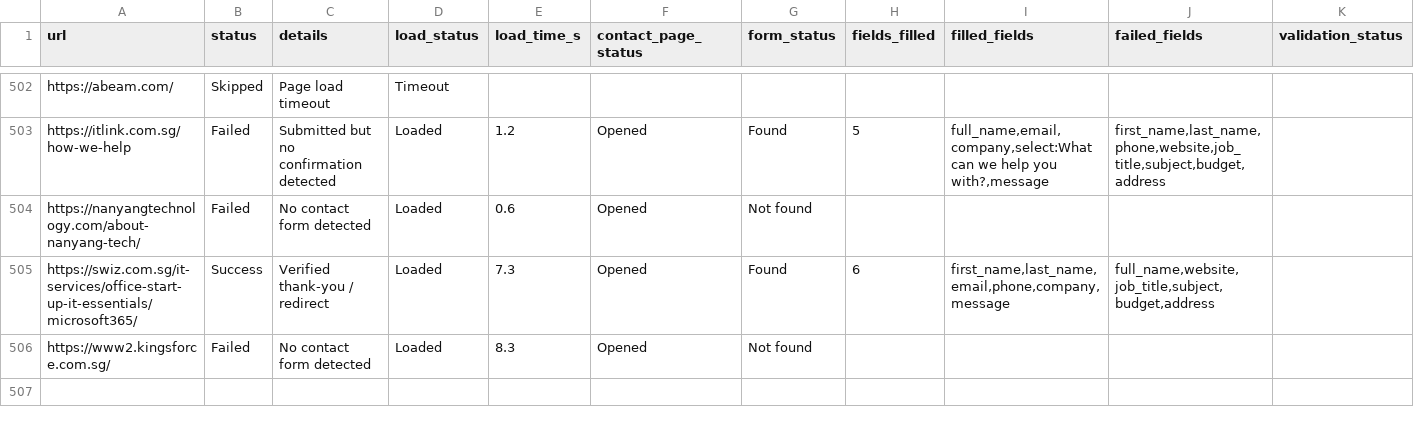
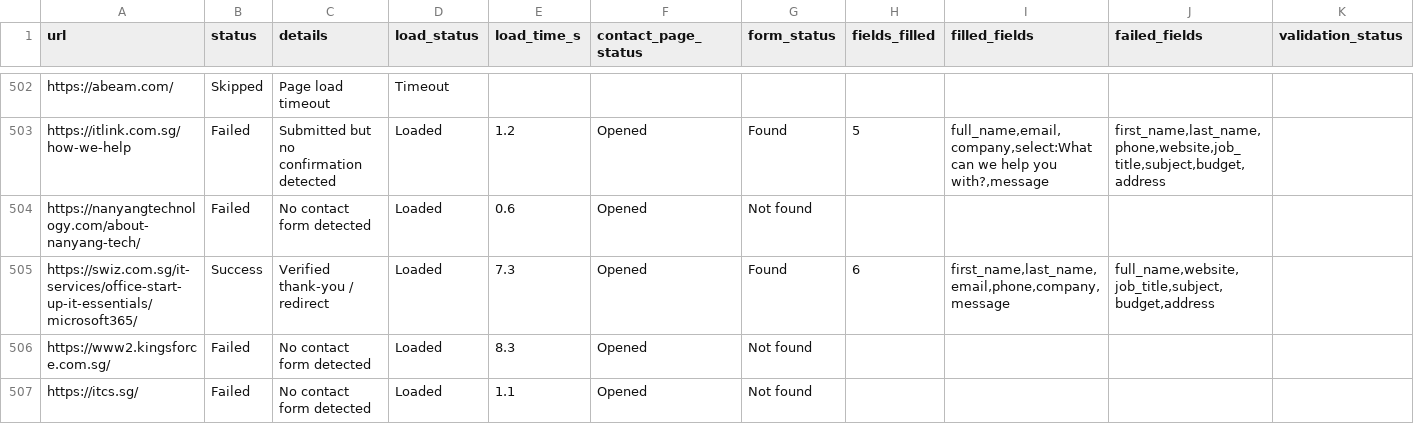
Before and after one commit to AhtehshamSanandwala/outreach-automation, a CSV file: form_results/contact_results.csv, drawn as a sheet; only a part is shown, gaps mark what is left out; rows hold the shown columns only; the diff names each change by its address in the sheet, - before the commit and + after, or states it on an @@ line.

```diff
--- a/form_results/contact_results.csv
+++ b/form_results/contact_results.csv
+row 507: https://itcs.sg/ | Failed | No contact form detected | Loaded | 1.1 | Opened | Not found
```
Also changed, not shown: form_results/cold_email_agency_leads.csv, form_results/cold_email_outbound_queue.csv, 7 other files.
